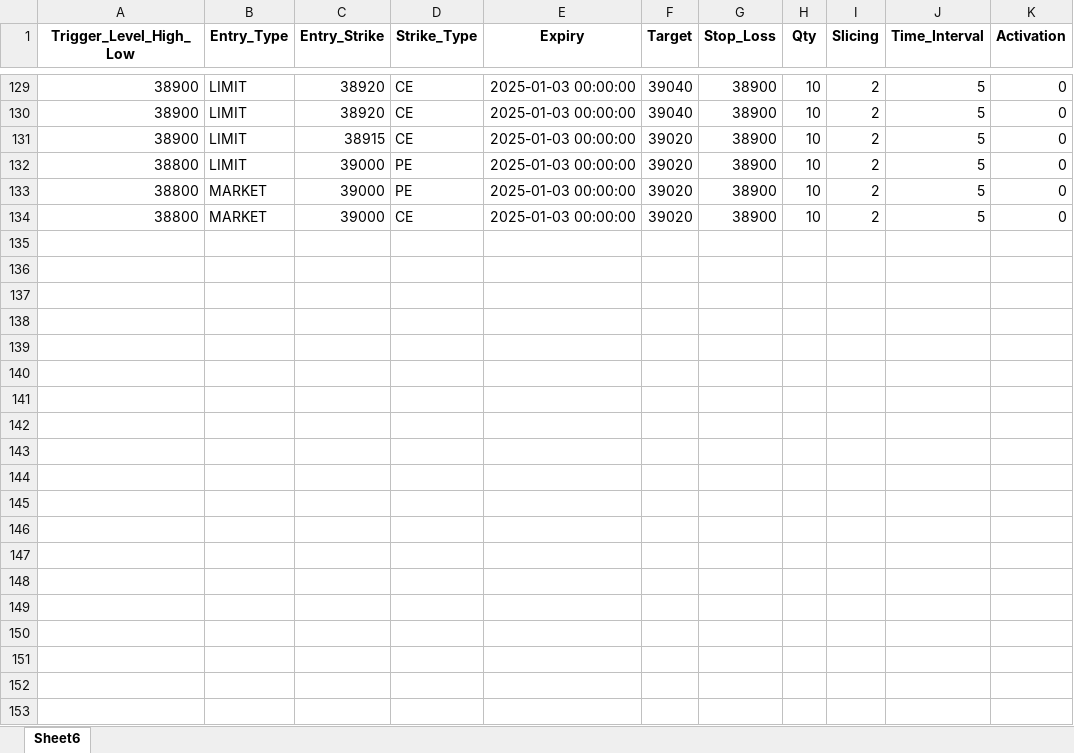
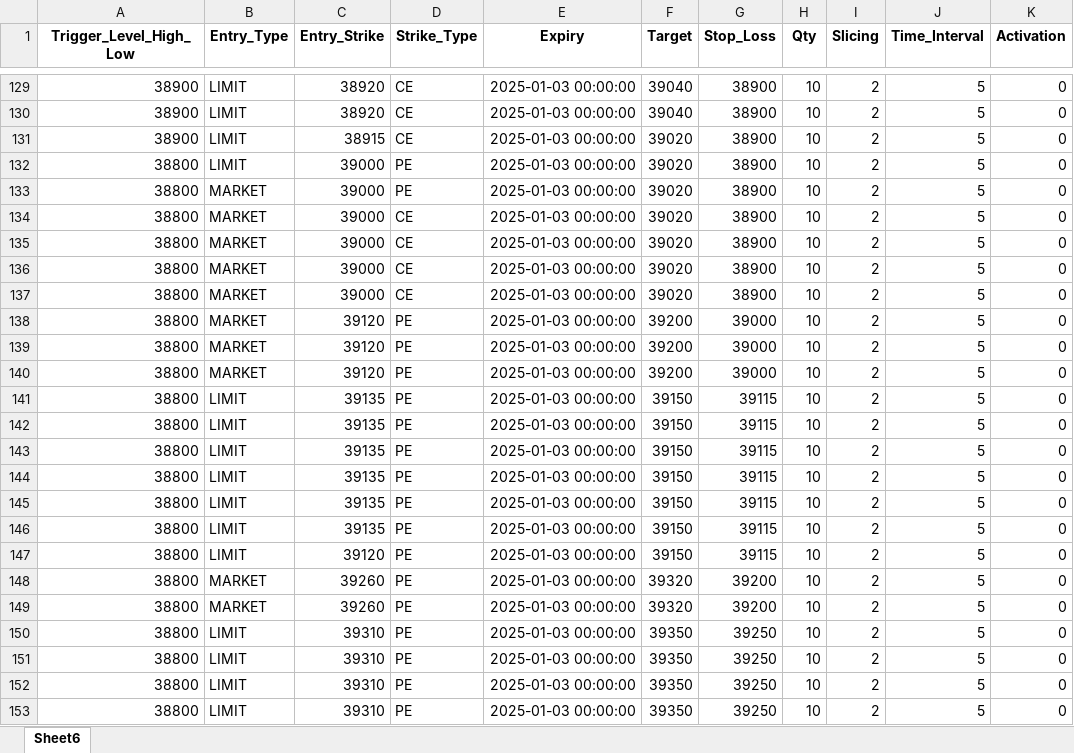
Before and after one commit to Numatix-Team/Ibkr_Jap, an Excel workbook: storage/Ibkr.xlsx, sheet Sheet6, drawn as a sheet; only a part is shown, gaps mark what is left out; values as stored, in another font and other column widths than the file's, no borders; the diff covers the shown part only; the diff names each change by its address in the sheet, - before the commit and + after, or states it on an @@ line.

```diff
--- a/storage/Ibkr.xlsx (sheet Sheet6)
+++ b/storage/Ibkr.xlsx (sheet Sheet6)
+row 135: 38800 | MARKET | 39000 | CE | 2025-01-03 00:00:00 | 39020 | 38900 | 10 | 2 | 5 | 0
+row 136: 38800 | MARKET | 39000 | CE | 2025-01-03 00:00:00 | 39020 | 38900 | 10 | 2 | 5 | 0
+row 137: 38800 | MARKET | 39000 | CE | 2025-01-03 00:00:00 | 39020 | 38900 | 10 | 2 | 5 | 0
+row 138: 38800 | MARKET | 39120 | PE | 2025-01-03 00:00:00 | 39200 | 39000 | 10 | 2 | 5 | 0
+row 139: 38800 | MARKET | 39120 | PE | 2025-01-03 00:00:00 | 39200 | 39000 | 10 | 2 | 5 | 0
+row 140: 38800 | MARKET | 39120 | PE | 2025-01-03 00:00:00 | 39200 | 39000 | 10 | 2 | 5 | 0
+row 141: 38800 | LIMIT | 39135 | PE | 2025-01-03 00:00:00 | 39150 | 39115 | 10 | 2 | 5 | 0
+row 142: 38800 | LIMIT | 39135 | PE | 2025-01-03 00:00:00 | 39150 | 39115 | 10 | 2 | 5 | 0
+row 143: 38800 | LIMIT | 39135 | PE | 2025-01-03 00:00:00 | 39150 | 39115 | 10 | 2 | 5 | 0
+row 144: 38800 | LIMIT | 39135 | PE | 2025-01-03 00:00:00 | 39150 | 39115 | 10 | 2 | 5 | 0
+row 145: 38800 | LIMIT | 39135 | PE | 2025-01-03 00:00:00 | 39150 | 39115 | 10 | 2 | 5 | 0
+row 146: 38800 | LIMIT | 39135 | PE | 2025-01-03 00:00:00 | 39150 | 39115 | 10 | 2 | 5 | 0
+row 147: 38800 | LIMIT | 39120 | PE | 2025-01-03 00:00:00 | 39150 | 39115 | 10 | 2 | 5 | 0
+row 148: 38800 | MARKET | 39260 | PE | 2025-01-03 00:00:00 | 39320 | 39200 | 10 | 2 | 5 | 0
+row 149: 38800 | MARKET | 39260 | PE | 2025-01-03 00:00:00 | 39320 | 39200 | 10 | 2 | 5 | 0
+row 150: 38800 | LIMIT | 39310 | PE | 2025-01-03 00:00:00 | 39350 | 39250 | 10 | 2 | 5 | 0
+row 151: 38800 | LIMIT | 39310 | PE | 2025-01-03 00:00:00 | 39350 | 39250 | 10 | 2 | 5 | 0
+row 152: 38800 | LIMIT | 39310 | PE | 2025-01-03 00:00:00 | 39350 | 39250 | 10 | 2 | 5 | 0
+row 153: 38800 | LIMIT | 39310 | PE | 2025-01-03 00:00:00 | 39350 | 39250 | 10 | 2 | 5 | 0
```
Also changed, not shown: 33 added rows elsewhere in this sheet, 2 other files.
